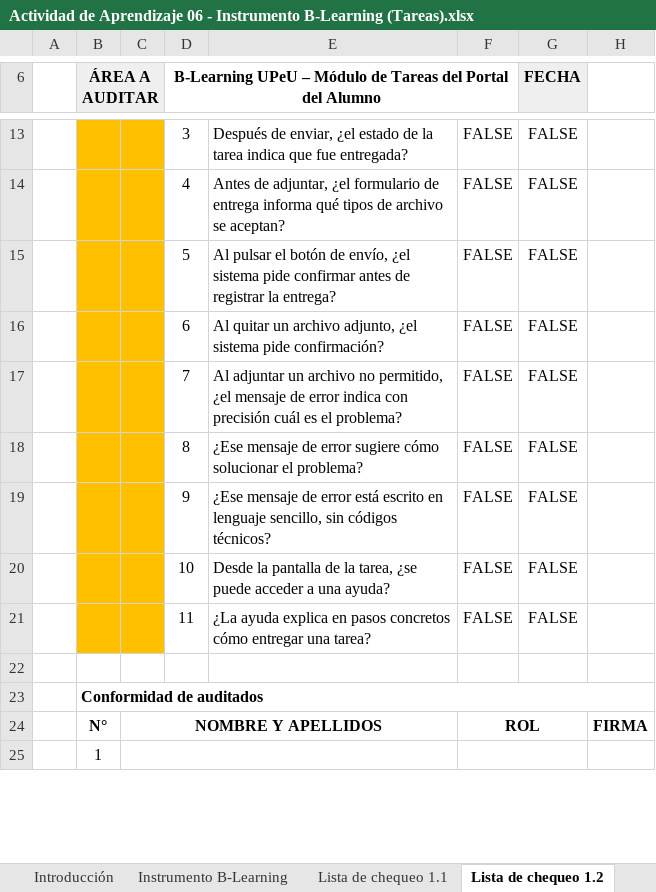
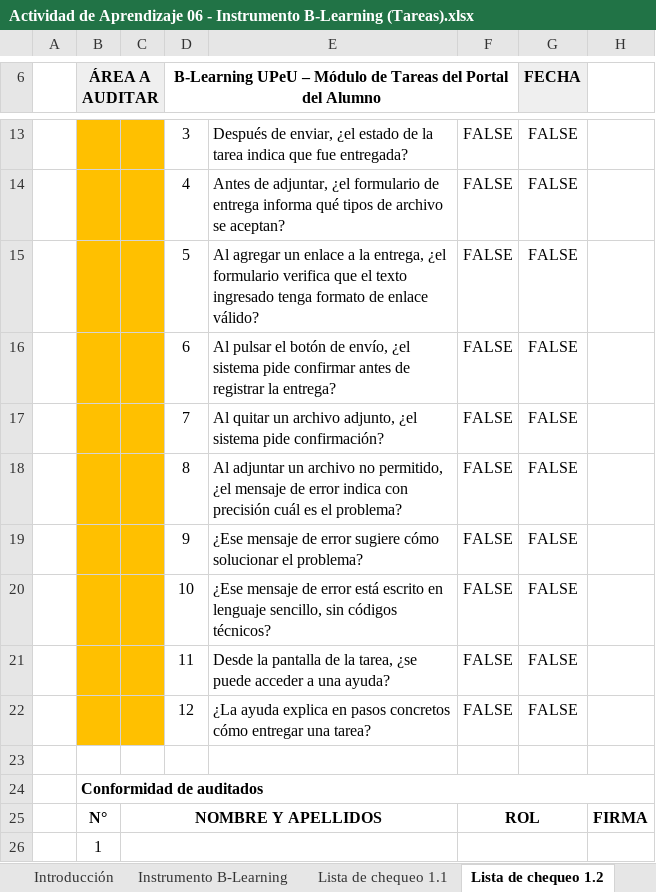
Before and after one commit to ver20/AUDITORIA, an Excel workbook: INSTRUMENTO/Actividad de Aprendizaje 06 - Instrumento B-Learning (Tareas).xlsx, sheet Lista de chequeo 1.2, drawn as a sheet; only a part is shown, gaps mark what is left out; values as stored, in another font and other column widths than the file's, no borders; charts and pictures not drawn; the diff names each change by its address in the sheet, - before the commit and + after, or states it on an @@ line.

```diff
--- a/INSTRUMENTO/Actividad de Aprendizaje 06 - Instrumento B-Learning (Tareas).xlsx (sheet Lista de chequeo 1.2)
+++ b/INSTRUMENTO/Actividad de Aprendizaje 06 - Instrumento B-Learning (Tareas).xlsx (sheet Lista de chequeo 1.2)
-E15: Al pulsar el botón de envío, ¿el sistema pide confirmar antes de registrar la entrega?
+E15: Al agregar un enlace a la entrega, ¿el formulario verifica que el texto ingresado tenga formato de enlace válido?
-E16: Al quitar un archivo adjunto, ¿el sistema pide confirmación?
+E16: Al pulsar el botón de envío, ¿el sistema pide confirmar antes de registrar la entrega?
-E17: Al adjuntar un archivo no permitido, ¿el mensaje de error indica con precisión cuál es el problema?
+E17: Al quitar un archivo adjunto, ¿el sistema pide confirmación?
-E18: ¿Ese mensaje de error sugiere cómo solucionar el problema?
+E18: Al adjuntar un archivo no permitido, ¿el mensaje de error indica con precisión cuál es el problema?
-E19: …de error está escrito en lenguaje sencillo, sin códigos técnicos?
+E19: …de error sugiere cómo solucionar el problema?
-E20: Desde la pantalla de la tarea, ¿se puede acceder a una ayuda?
+E20: ¿Ese mensaje de error está escrito en lenguaje sencillo, sin códigos técnicos?
-E21: ¿La ayuda explica en pasos concretos cómo entregar una tarea?
+E21: Desde la pantalla de la tarea, ¿se puede acceder a una ayuda?
+row 22:  |  |  | 12 | ¿La ayuda explica en pasos concretos cómo entregar una tarea? | FALSE | FALSE
```
Also changed, not shown: sheet Instrumento B-Learning, EJECUCION/Auditor_1_Veronica Vergara/Actividad de aprendizaje 07 - RNC y Hallazgos - Veronica Vergara.xlsx, PLANIFICACION_corregida/Actividad de Aprendizaje 05 - GP y GA (v5).xlsx, 5 other files.
